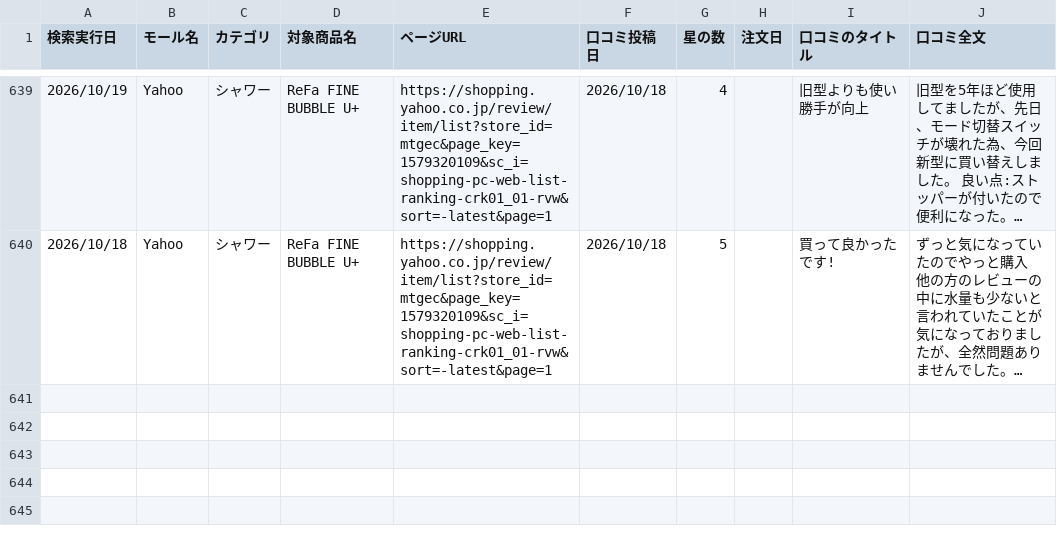
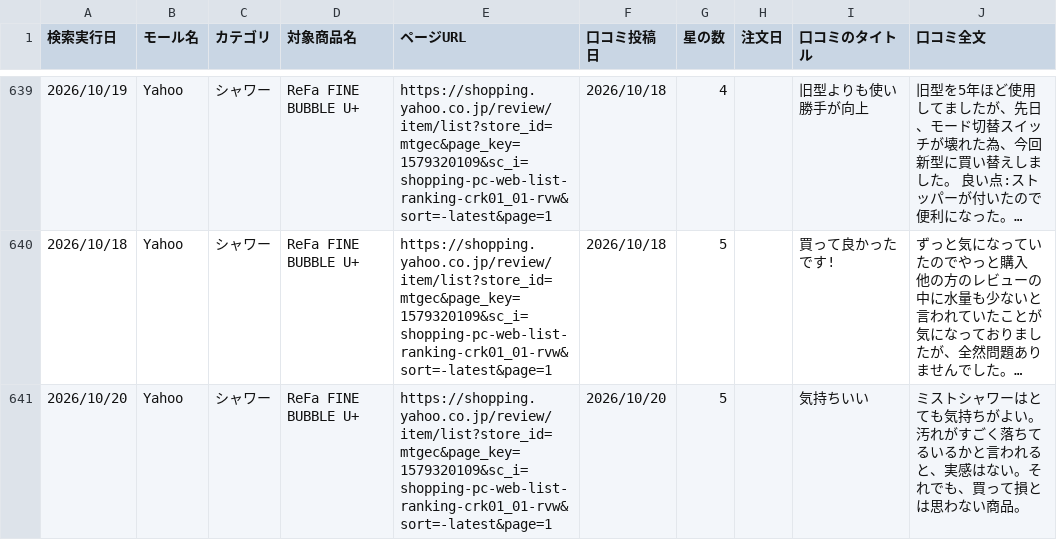
Before and after one commit to Beautech-1G/Review_scraper, a CSV file: review_csv/2026_シャワー_Review.csv, drawn as a sheet; only a part is shown, gaps mark what is left out; long unchanged cells end in …; the diff names each change by its address in the sheet, - before the commit and + after, or states it on an @@ line.

```diff
--- a/review_csv/2026_シャワー_Review.csv
+++ b/review_csv/2026_シャワー_Review.csv
+row 641: 2026/10/20 | Yahoo | シャワー | ReFa FINE BUBBLE U+ | https://shopping.yahoo.co.jp/review/item/list?store_id=mtgec&page_key=1579320109&sc_i=shopping-pc-web-list-ranking-crk01_01-rvw&sort=-latest&page=1 | 2026/10/20 | 5 |  | 気持ちいい | ミストシャワーはとても気持ちがよい。汚れがすごく落ちてるいるかと言われると、実感はない。それでも、買って損とは思わない商品。
```
